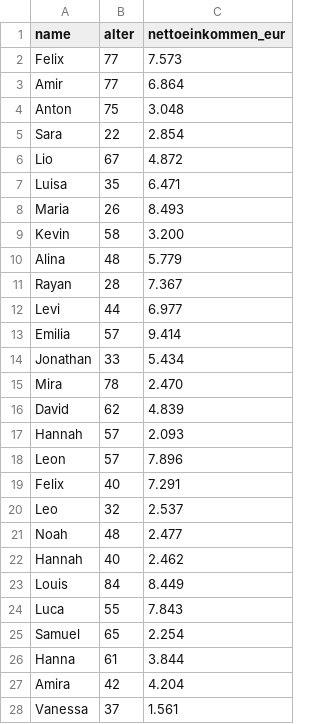
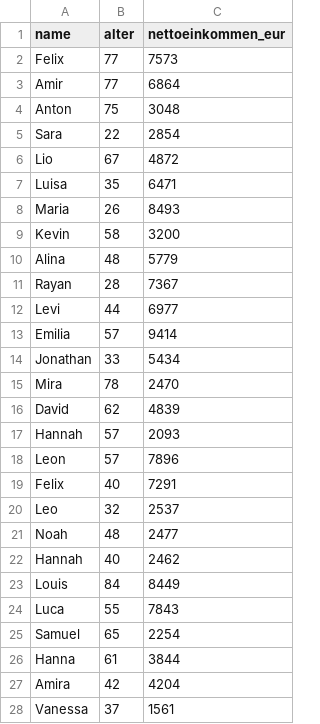
Before and after one commit to johanneskolb/ki-kurs-clustering, a CSV file: datensatz_clustering.csv, drawn as a sheet; only a part is shown; the diff covers the shown part only.

Commit message:
Add files via upload

```diff
--- a/datensatz_clustering.csv
+++ b/datensatz_clustering.csv
@@ -1,28 +1,28 @@
 name;alter;nettoeinkommen_eur
-Felix;77; 7.573
-Amir;77; 6.864
-Anton;75; 3.048
-Sara;22; 2.854
-Lio;67; 4.872
-Luisa;35; 6.471
-Maria;26; 8.493
-Kevin;58; 3.200
-Alina;48; 5.779
-Rayan;28; 7.367
-Levi;44; 6.977
-Emilia;57; 9.414
-Jonathan;33; 5.434
-Mira;78; 2.470
-David;62; 4.839
-Hannah;57; 2.093
-Leon;57; 7.896
-Felix;40; 7.291
-Leo;32; 2.537
-Noah;48; 2.477
-Hannah;40; 2.462
-Louis;84; 8.449
-Luca;55; 7.843
-Samuel;65; 2.254
-Hanna;61; 3.844
-Amira;42; 4.204
-Vanessa;37; 1.561
+Felix;77;7573
+Amir;77;6864
+Anton;75;3048
+Sara;22;2854
+Lio;67;4872
+Luisa;35;6471
+Maria;26;8493
+Kevin;58;3200
+Alina;48;5779
+Rayan;28;7367
+Levi;44;6977
+Emilia;57;9414
+Jonathan;33;5434
+Mira;78;2470
+David;62;4839
+Hannah;57;2093
+Leon;57;7896
+Felix;40;7291
+Leo;32;2537
+Noah;48;2477
+Hannah;40;2462
+Louis;84;8449
+Luca;55;7843
+Samuel;65;2254
+Hanna;61;3844
+Amira;42;4204
+Vanessa;37;1561
```
Also changed, not shown: 53 edited cells elsewhere in this file.
